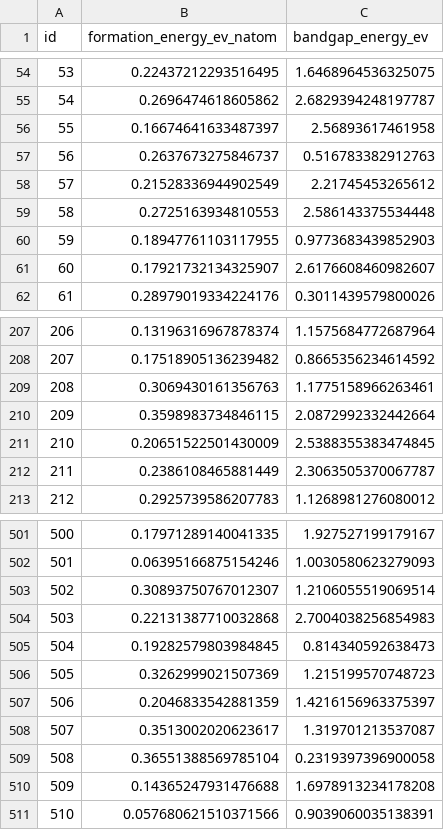
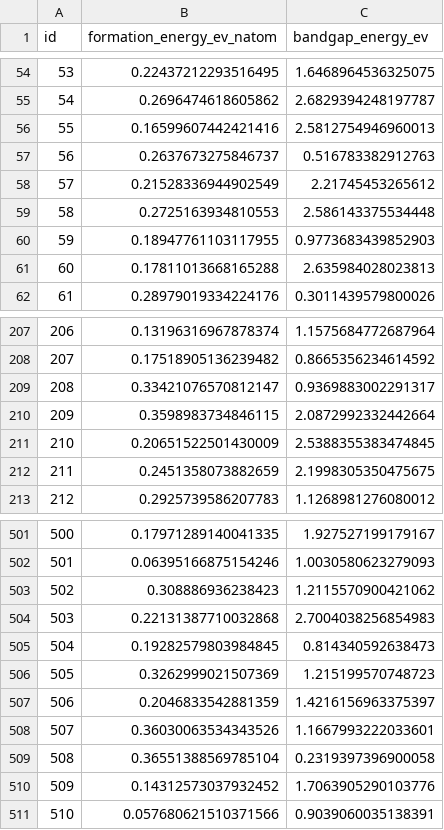
Before and after one commit to burn874/NohmadPrediction, a CSV file: submit.csv, drawn as a sheet; only a part is shown, gaps mark what is left out; the diff covers the shown part only.

```diff
--- a/submit.csv
+++ b/submit.csv
@@ -55,3 +55,3 @@ id,formation_energy_ev_natom,bandgap_energy_ev
 54,0.2696474618605862,2.6829394248197787
-55,0.16674641633487397,2.56893617461958
+55,0.16599607442421416,2.5812754946960013
 56,0.2637673275846737,0.516783382912763
@@ -60,3 +60,3 @@ id,formation_energy_ev_natom,bandgap_energy_ev
 59,0.18947761103117955,0.9773683439852903
-60,0.17921732134325907,2.6176608460982607
+60,0.17811013668165288,2.635984028023813
 61,0.28979019334224176,0.3011439579800026
@@ -208,6 +208,6 @@ id,formation_energy_ev_natom,bandgap_energy_ev
 207,0.17518905136239482,0.8665356234614592
-208,0.3069430161356763,1.1775158966263461
+208,0.33421076570812147,0.9369883002291317
 209,0.3598983734846115,2.0872992332442664
 210,0.20651522501430009,2.5388355383474845
-211,0.2386108465881449,2.3063505370067787
+211,0.2451358073882659,2.1998305350475675
 212,0.2925739586207783,1.1268981276080012
@@ -502,3 +502,3 @@ id,formation_energy_ev_natom,bandgap_energy_ev
 501,0.06395166875154246,1.0030580623279093
-502,0.30893750767012307,1.2106055519069514
+502,0.308886936238423,1.2115570900421062
 503,0.22131387710032868,2.7004038256854983
@@ -507,5 +507,5 @@ id,formation_energy_ev_natom,bandgap_energy_ev
 506,0.2046833542881359,1.4216156963375397
-507,0.3513002020623617,1.319701213537087
+507,0.36030063534343526,1.1667993222033601
 508,0.36551388569785104,0.2319397396900058
-509,0.14365247931476688,1.6978913234178208
+509,0.14312573037932452,1.7063905290103776
 510,0.057680621510371566,0.9039060035138391
```
Also changed, not shown: 70 edited cells elsewhere in this file, 4 other files.
